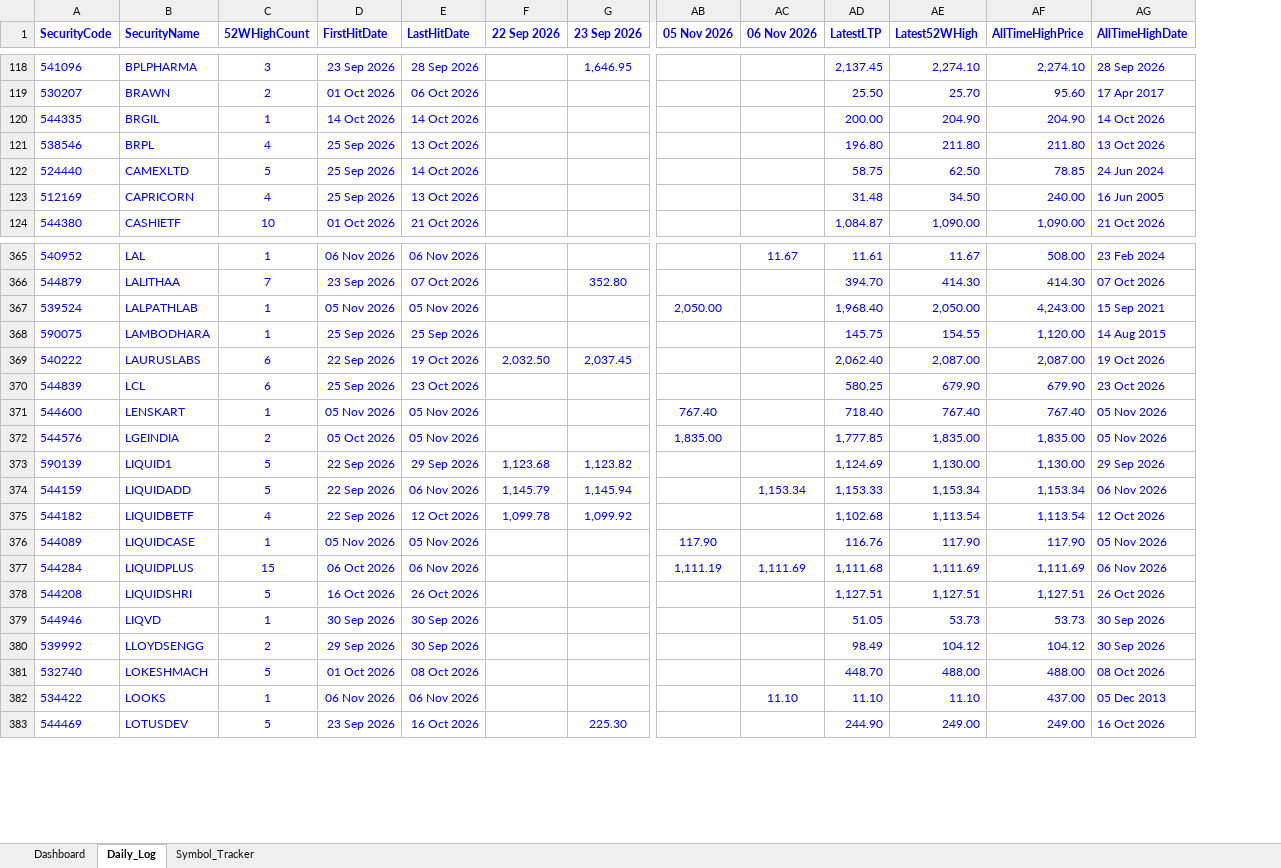
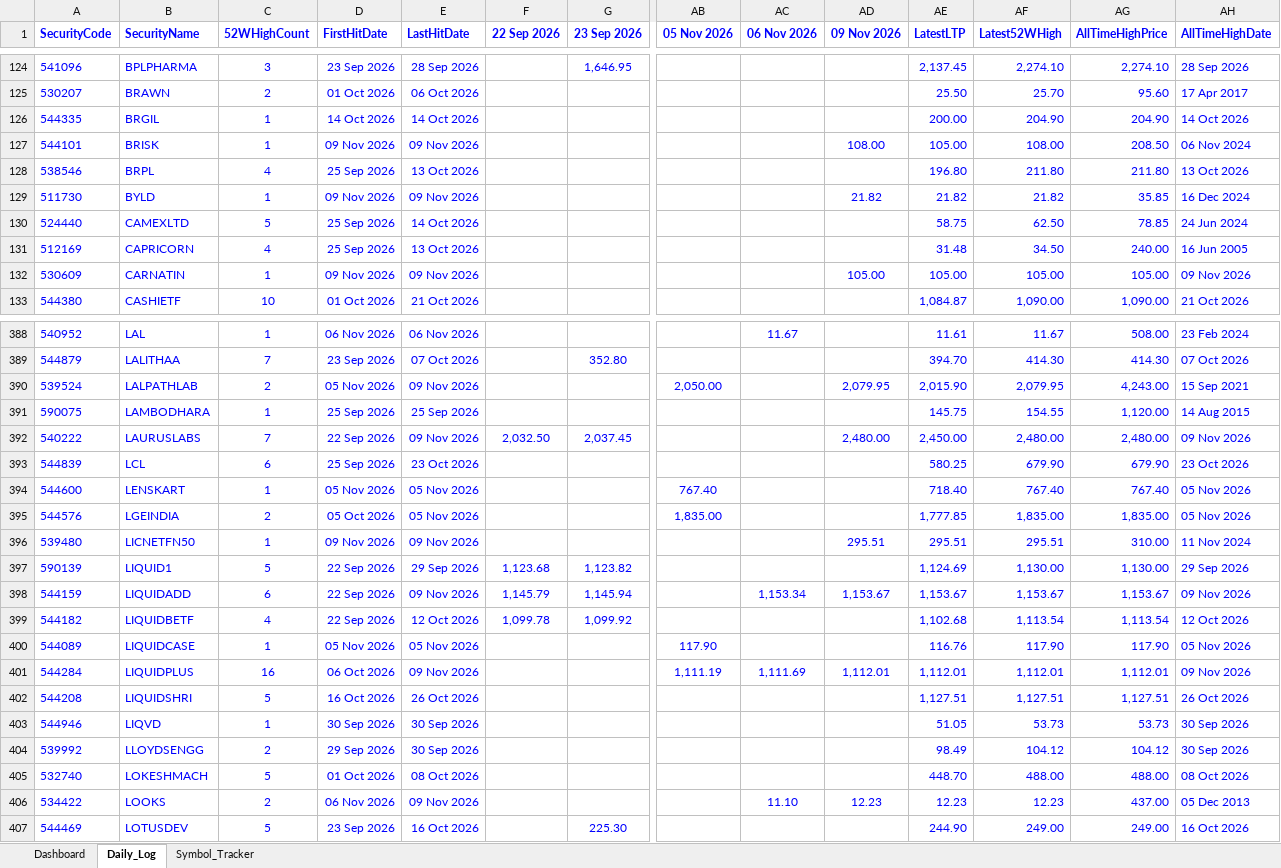
Before and after one commit to vinaybagri-jpg/52WHIGH, an Excel workbook: BSE_52Week_High_Tracker.xlsx, sheet Daily_Log, drawn as a sheet; only a part is shown, gaps mark what is left out; values as stored, in another font and other column widths than the file's, no borders; addresses are those after the commit; rows hold the shown columns only; the diff covers the shown part only; the diff names each change by its address in the sheet, - before the commit and + after, or states it on an @@ line.

```diff
--- a/BSE_52Week_High_Tracker.xlsx (sheet Daily_Log)
+++ b/BSE_52Week_High_Tracker.xlsx (sheet Daily_Log)
+column AD (09 Nov 2026), rows 390-392: 2,079.95 |  | 2,480.00; rows 398-406: 1,153.67 |  |  | 1,112.01 |  |  |  |  | 12.23
+row 127: 544101 | BRISK | 1 | 09 Nov 2026 | 09 Nov 2026 |  |  |  |  | 108.00 | 105.00 | 108.00 | 208.50 | 06 Nov 2024
+row 129: 511730 | BYLD | 1 | 09 Nov 2026 | 09 Nov 2026 |  |  |  |  | 21.82 | 21.82 | 21.82 | 35.85 | 16 Dec 2024
+row 132: 530609 | CARNATIN | 1 | 09 Nov 2026 | 09 Nov 2026 |  |  |  |  | 105.00 | 105.00 | 105.00 | 105.00 | 09 Nov 2026
-C390 (52WHighCount): 1
+C390 (52WHighCount): 2
-E390 (LastHitDate): 05 Nov 2026
+E390 (LastHitDate): 09 Nov 2026
-AE390 (LatestLTP): 1,968.40
+AE390 (LatestLTP): 2,015.90
-AF390 (Latest52WHigh): 2,050.00
+AF390 (Latest52WHigh): 2,079.95
-C392 (52WHighCount): 6
+C392 (52WHighCount): 7
-E392 (LastHitDate): 19 Oct 2026
+E392 (LastHitDate): 09 Nov 2026
-AE392 (LatestLTP): 2,062.40
+AE392 (LatestLTP): 2,450.00
-AF392 (Latest52WHigh): 2,087.00
+AF392 (Latest52WHigh): 2,480.00
-AG392 (AllTimeHighPrice): 2,087.00
+AG392 (AllTimeHighPrice): 2,480.00
-AH392 (AllTimeHighDate): 19 Oct 2026
+AH392 (AllTimeHighDate): 09 Nov 2026
+row 396: 539480 | LICNETFN50 | 1 | 09 Nov 2026 | 09 Nov 2026 |  |  |  |  | 295.51 | 295.51 | 295.51 | 310.00 | 11 Nov 2024
-C398 (52WHighCount): 5
+C398 (52WHighCount): 6
-E398 (LastHitDate): 06 Nov 2026
+E398 (LastHitDate): 09 Nov 2026
-AE398 (LatestLTP): 1,153.33
+AE398 (LatestLTP): 1,153.67
-AF398 (Latest52WHigh): 1,153.34
+AF398 (Latest52WHigh): 1,153.67
-AG398 (AllTimeHighPrice): 1,153.34
+AG398 (AllTimeHighPrice): 1,153.67
-AH398 (AllTimeHighDate): 06 Nov 2026
+AH398 (AllTimeHighDate): 09 Nov 2026
-C401 (52WHighCount): 15
+C401 (52WHighCount): 16
-E401 (LastHitDate): 06 Nov 2026
+E401 (LastHitDate): 09 Nov 2026
-AE401 (LatestLTP): 1,111.68
+AE401 (LatestLTP): 1,112.01
-AF401 (Latest52WHigh): 1,111.69
+AF401 (Latest52WHigh): 1,112.01
-AG401 (AllTimeHighPrice): 1,111.69
+AG401 (AllTimeHighPrice): 1,112.01
-AH401 (AllTimeHighDate): 06 Nov 2026
+AH401 (AllTimeHighDate): 09 Nov 2026
-C406 (52WHighCount): 1
+C406 (52WHighCount): 2
-E406 (LastHitDate): 06 Nov 2026
+E406 (LastHitDate): 09 Nov 2026
-AE406 (LatestLTP): 11.10
+AE406 (LatestLTP): 12.23
-AF406 (Latest52WHigh): 11.10
+AF406 (Latest52WHigh): 12.23
```
Also changed, not shown: 37 added rows and 483 edited cells elsewhere in this sheet, sheet Symbol_Tracker, sheet Dashboard, 3 other files.
